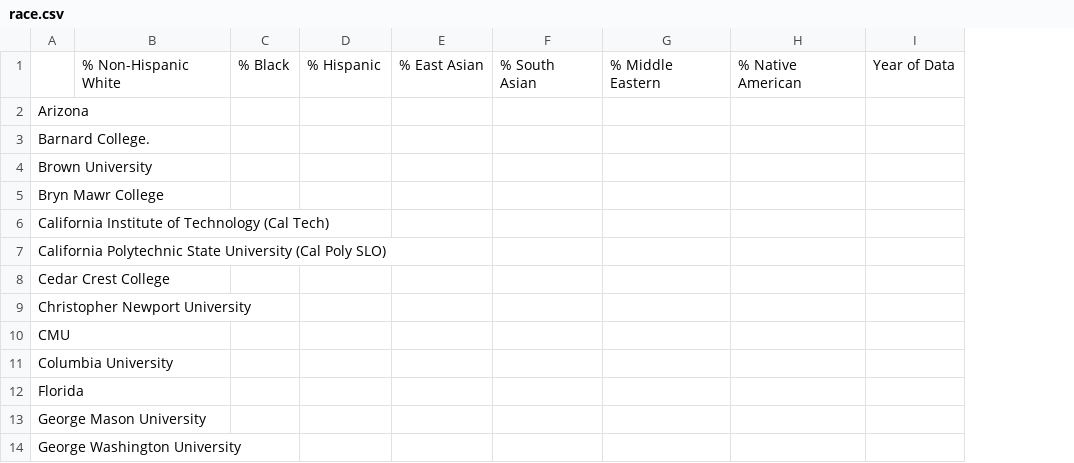
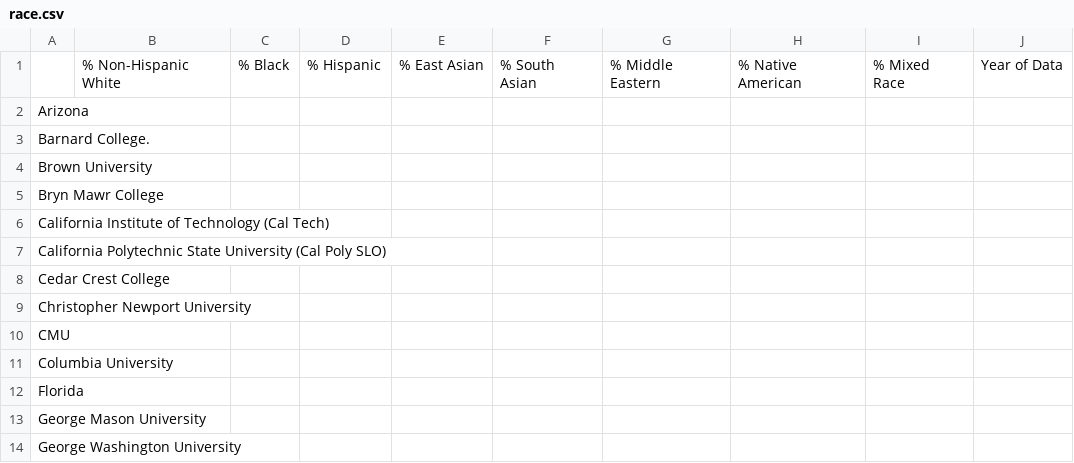
Before and after one commit to czchapma/college-diversity-data, a CSV file: race.csv, drawn as a sheet; only a part is shown; the diff names each change by its address in the sheet, - before the commit and + after, or states it on an @@ line.

Commit message:
Add sample data

```diff
--- a/race.csv
+++ b/race.csv
+column I, row 1: % Mixed Race
```
Also changed, not shown: gender.csv.
